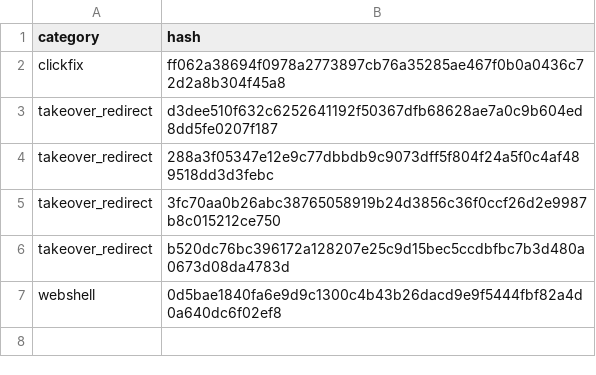
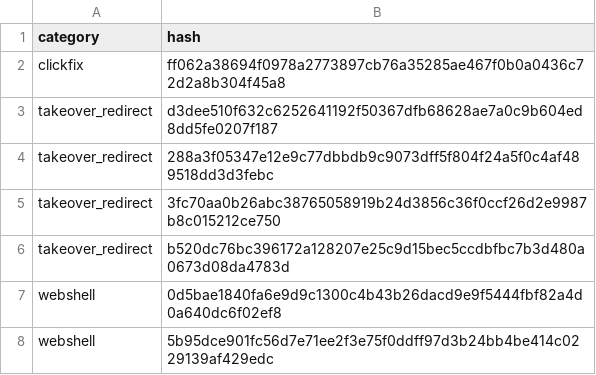
Before and after one commit to webspec/security-research, a CSV file: hashes/sha256/all.csv, drawn as a sheet; the diff names each change by its address in the sheet, - before the commit and + after, or states it on an @@ line.

```diff
--- a/hashes/sha256/all.csv
+++ b/hashes/sha256/all.csv
+row 8: webshell | 5b95dce901fc56d7e71ee2f3e75f0ddff97d3b24bb4be414c0229139af429edc
```
Also changed, not shown: hashes/blake3_256/all.csv, hashes/sha1/all.csv, 11 other files.
